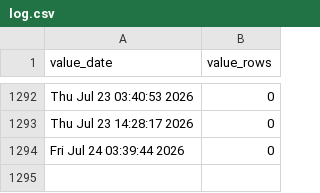
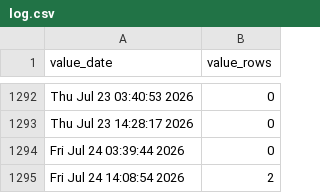
Before and after one commit to p0bs/role-scan, a CSV file: log.csv, drawn as a sheet; only a part is shown, gaps mark what is left out.

```diff
--- a/log.csv
+++ b/log.csv
@@ -1294 +1294,2 @@
 "Fri Jul 24 03:39:44 2026",0
+"Fri Jul 24 14:08:54 2026",2
```
Also changed, not shown: roles.csv, 2 other files.
